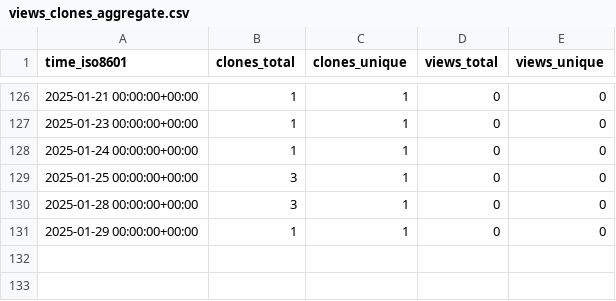
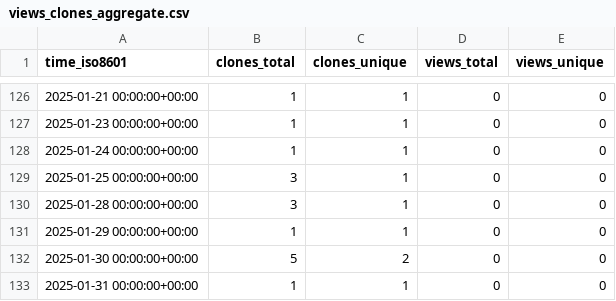
Before and after one commit to VTUL-CDRS/Serverless-3D-UNet-prediction, a CSV file: VTUL-CDRS/Serverless-3D-UNet-prediction/ghrs-data/views_clones_aggregate.csv, drawn as a sheet; only a part is shown, gaps mark what is left out.

```diff
--- a/VTUL-CDRS/Serverless-3D-UNet-prediction/ghrs-data/views_clones_aggregate.csv
+++ b/VTUL-CDRS/Serverless-3D-UNet-prediction/ghrs-data/views_clones_aggregate.csv
@@ -131 +131,3 @@ time_iso8601,clones_total,clones_unique,views_total,views_unique
 2025-01-29 00:00:00+00:00,1,1,0,0
+2025-01-30 00:00:00+00:00,5,2,0,0
+2025-01-31 00:00:00+00:00,1,1,0,0
```
Also changed, not shown: 1 other file.
